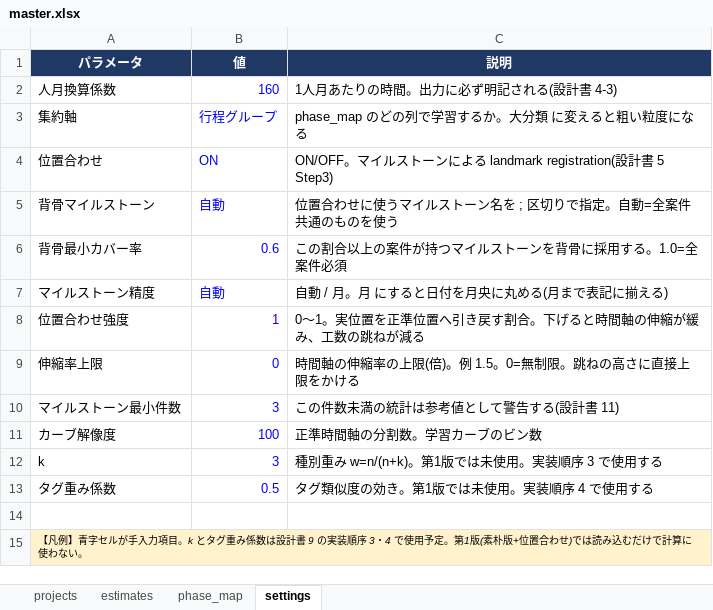
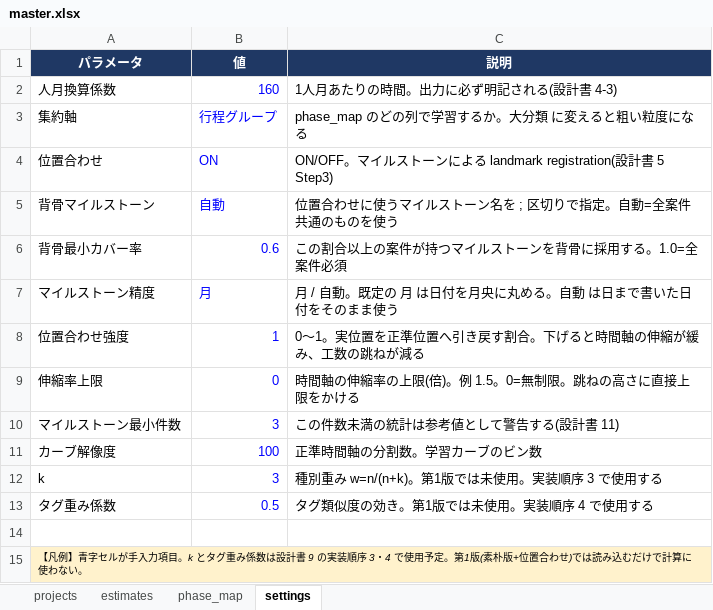
Before and after one commit to naookamo26-maker/Man-hour-forecasting, an Excel workbook: data/master.xlsx, sheet settings, drawn as a sheet; values as stored, in another font and other column widths than the file's, no borders; the diff names each change by its address in the sheet, - before the commit and + after, or states it on an @@ line.

```diff
--- a/data/master.xlsx (sheet settings)
+++ b/data/master.xlsx (sheet settings)
-B7 (値): 自動
+B7 (値): 月
-C7 (説明): 自動 / 月。月 にすると日付を月央に丸める(月まで表記に揃える)
+C7 (説明): 月 / 自動。既定の 月 は日付を月央に丸める。自動 は日まで書いた日付をそのまま使う
```
Also changed, not shown: sheet projects, output/forecast_PJ-2026-K_align-off_行程グループ.xlsx, output/forecast_PJ-2026-K_align-on_行程グループ.xlsx, 5 other files.
